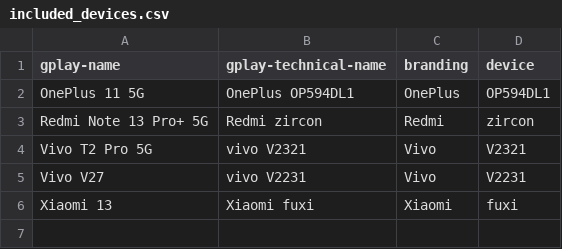
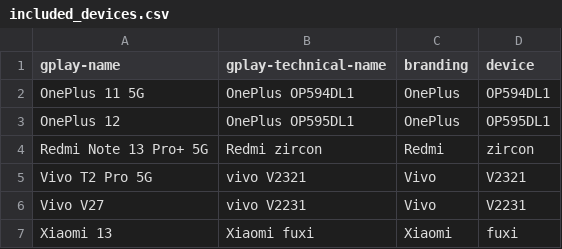
Before and after one commit to cyb3rko/flashdim, a CSV file: included_devices.csv, drawn as a sheet.

```diff
--- a/included_devices.csv
+++ b/included_devices.csv
@@ -2,2 +2,3 @@ gplay-name,gplay-technical-name,branding,device
 OnePlus 11 5G,OnePlus OP594DL1,OnePlus,OP594DL1
+OnePlus 12,OnePlus OP595DL1,OnePlus,OP595DL1
 Redmi Note 13 Pro+ 5G,Redmi zircon,Redmi,zircon
```
Also changed, not shown: app/src/main/res/raw/excluded_devices.csv.
